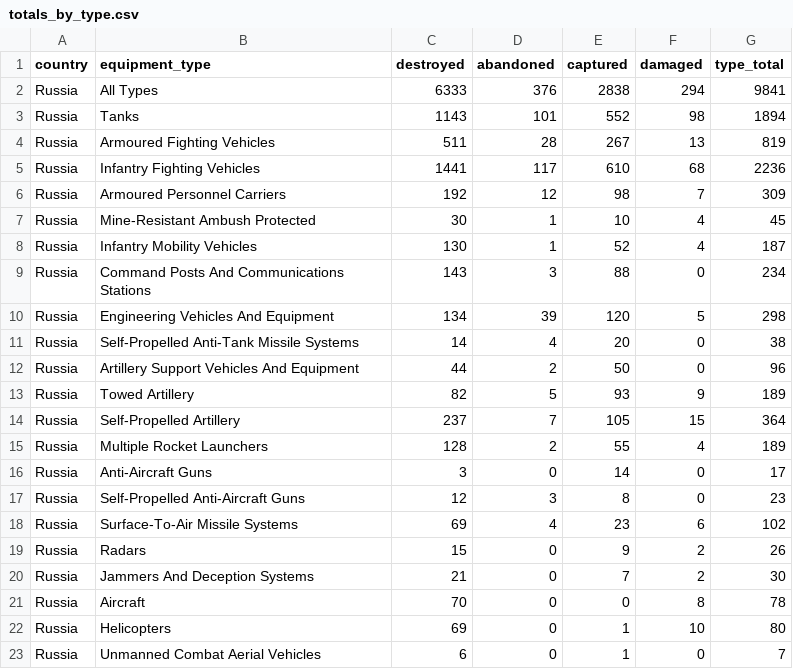
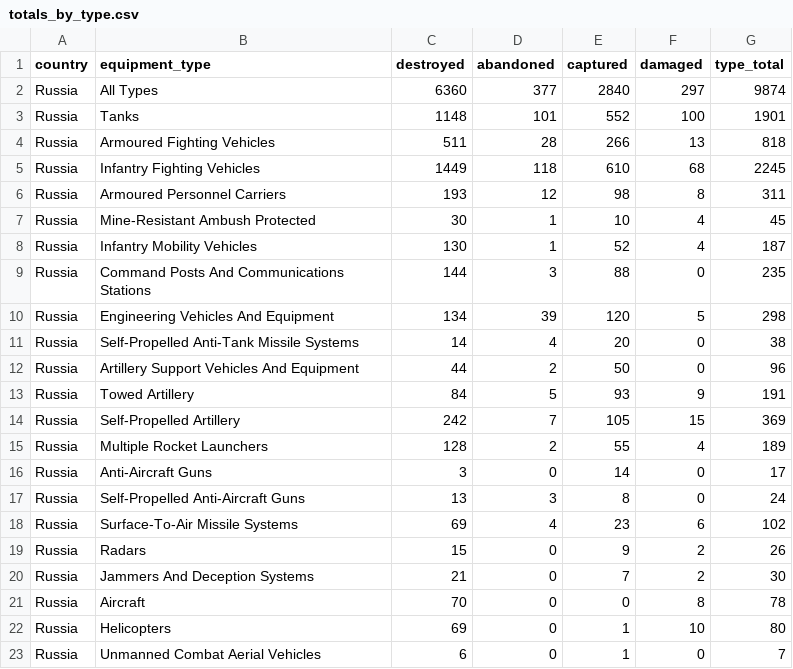
Before and after one commit to scarnecchia/oryx_data, a CSV file: totals_by_type.csv, drawn as a sheet; only a part is shown; the diff covers the shown part only.

```diff
--- a/totals_by_type.csv
+++ b/totals_by_type.csv
@@ -1,10 +1,10 @@
 country,equipment_type,destroyed,abandoned,captured,damaged,type_total
-Russia,All Types,6333,376,2838,294,9841
-Russia,Tanks,1143,101,552,98,1894
-Russia,Armoured Fighting Vehicles,511,28,267,13,819
-Russia,Infantry Fighting Vehicles,1441,117,610,68,2236
-Russia,Armoured Personnel Carriers,192,12,98,7,309
+Russia,All Types,6360,377,2840,297,9874
+Russia,Tanks,1148,101,552,100,1901
+Russia,Armoured Fighting Vehicles,511,28,266,13,818
+Russia,Infantry Fighting Vehicles,1449,118,610,68,2245
+Russia,Armoured Personnel Carriers,193,12,98,8,311
 Russia,Mine-Resistant Ambush Protected,30,1,10,4,45
 Russia,Infantry Mobility Vehicles,130,1,52,4,187
-Russia,Command Posts And Communications Stations,143,3,88,0,234
+Russia,Command Posts And Communications Stations,144,3,88,0,235
 Russia,Engineering Vehicles And Equipment,134,39,120,5,298
@@ -12,7 +12,7 @@ Russia,Self-Propelled Anti-Tank Missile Systems,14,4,20,0,38
 Russia,Artillery Support Vehicles And Equipment,44,2,50,0,96
-Russia,Towed Artillery,82,5,93,9,189
-Russia,Self-Propelled Artillery,237,7,105,15,364
+Russia,Towed Artillery,84,5,93,9,191
+Russia,Self-Propelled Artillery,242,7,105,15,369
 Russia,Multiple Rocket Launchers,128,2,55,4,189
 Russia,Anti-Aircraft Guns,3,0,14,0,17
-Russia,Self-Propelled Anti-Aircraft Guns,12,3,8,0,23
+Russia,Self-Propelled Anti-Aircraft Guns,13,3,8,0,24
 Russia,Surface-To-Air Missile Systems,69,4,23,6,102
```
Also changed, not shown: 25 edited cells elsewhere in this file, daily_count.csv, event_abandoned.csv, 5 other files.
